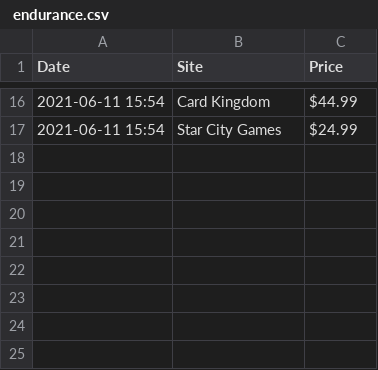
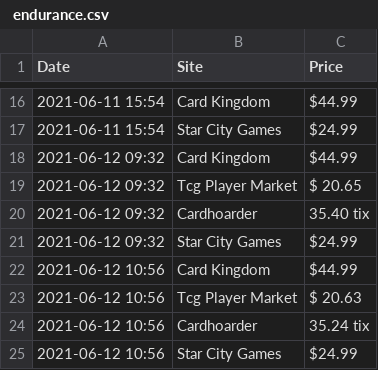
Before and after one commit to marsonfire/MtgPriceScraper, a CSV file: csvData/ endurance.csv, drawn as a sheet; only a part is shown, gaps mark what is left out; the diff names each change by its address in the sheet, - before the commit and + after, or states it on an @@ line.

Commit message:
new data

```diff
--- a/csvData/ endurance.csv
+++ b/csvData/ endurance.csv
+row 18: 2021-06-12 09:32 | Card Kingdom | $44.99
+row 19: 2021-06-12 09:32 | Tcg Player Market | $ 20.65
+row 20: 2021-06-12 09:32 | Cardhoarder | 35.40 tix
+row 21: 2021-06-12 09:32 | Star City Games | $24.99
+row 22: 2021-06-12 10:56 | Card Kingdom | $44.99
+row 23: 2021-06-12 10:56 | Tcg Player Market | $ 20.63
+row 24: 2021-06-12 10:56 | Cardhoarder | 35.24 tix
+row 25: 2021-06-12 10:56 | Star City Games | $24.99
```
Also changed, not shown: csvData/ forceOfWill.csv, csvData/ pollutedDelta.csv, 3 other files.
